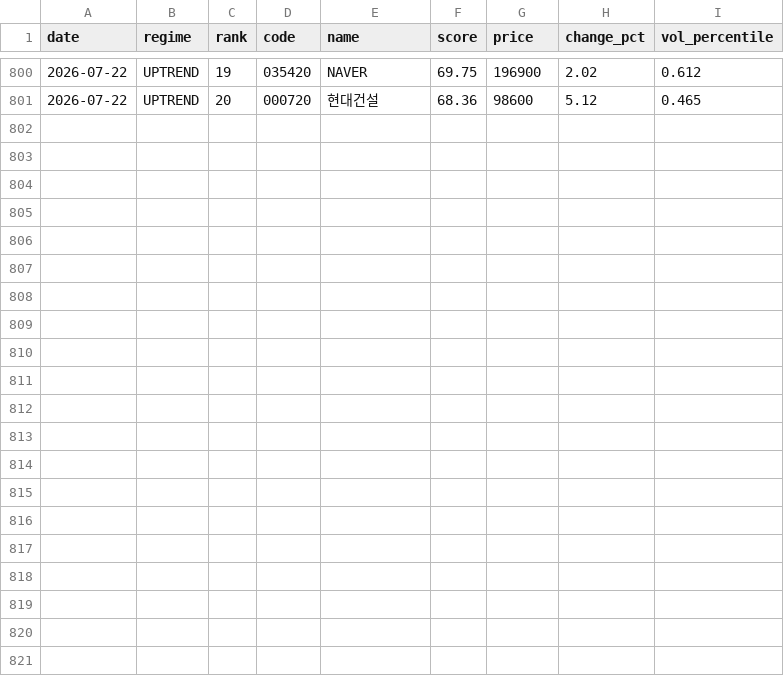
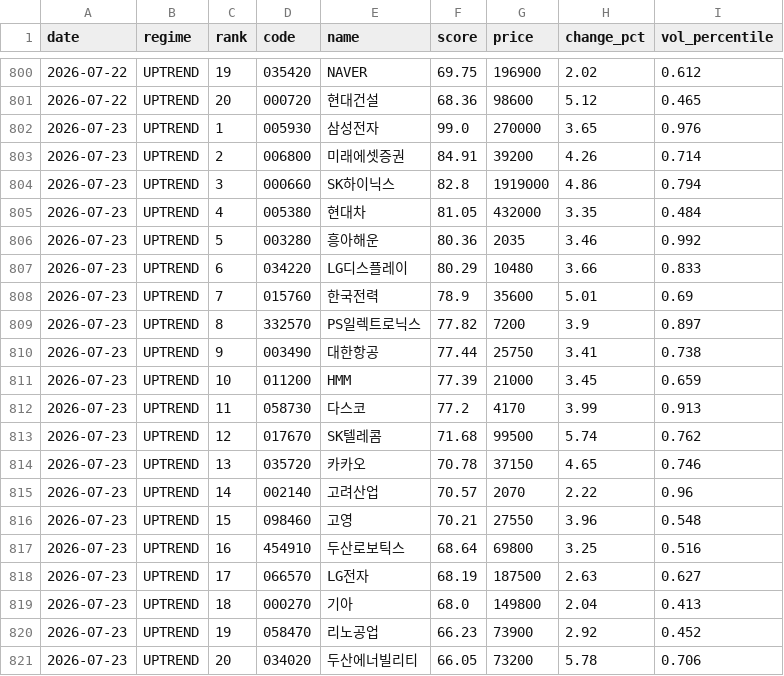
Before and after one commit to stanleyim/choonsimi, a CSV file: signal_history.csv, drawn as a sheet; only a part is shown, gaps mark what is left out.

```diff
--- a/signal_history.csv
+++ b/signal_history.csv
@@ -801 +801,21 @@
 2026-07-22,UPTREND,20,000720,현대건설,68.36,98600,5.12,0.465
+2026-07-23,UPTREND,1,005930,삼성전자,99.0,270000,3.65,0.976
+2026-07-23,UPTREND,2,006800,미래에셋증권,84.91,39200,4.26,0.714
+2026-07-23,UPTREND,3,000660,SK하이닉스,82.8,1919000,4.86,0.794
+2026-07-23,UPTREND,4,005380,현대차,81.05,432000,3.35,0.484
+2026-07-23,UPTREND,5,003280,흥아해운,80.36,2035,3.46,0.992
+2026-07-23,UPTREND,6,034220,LG디스플레이,80.29,10480,3.66,0.833
+2026-07-23,UPTREND,7,015760,한국전력,78.9,35600,5.01,0.69
+2026-07-23,UPTREND,8,332570,PS일렉트로닉스,77.82,7200,3.9,0.897
+2026-07-23,UPTREND,9,003490,대한항공,77.44,25750,3.41,0.738
+2026-07-23,UPTREND,10,011200,HMM,77.39,21000,3.45,0.659
+2026-07-23,UPTREND,11,058730,다스코,77.2,4170,3.99,0.913
+2026-07-23,UPTREND,12,017670,SK텔레콤,71.68,99500,5.74,0.762
+2026-07-23,UPTREND,13,035720,카카오,70.78,37150,4.65,0.746
+2026-07-23,UPTREND,14,002140,고려산업,70.57,2070,2.22,0.96
+2026-07-23,UPTREND,15,098460,고영,70.21,27550,3.96,0.548
+2026-07-23,UPTREND,16,454910,두산로보틱스,68.64,69800,3.25,0.516
+2026-07-23,UPTREND,17,066570,LG전자,68.19,187500,2.63,0.627
+2026-07-23,UPTREND,18,000270,기아,68.0,149800,2.04,0.413
+2026-07-23,UPTREND,19,058470,리노공업,66.23,73900,2.92,0.452
+2026-07-23,UPTREND,20,034020,두산에너빌리티,66.05,73200,5.78,0.706
```
Also changed, not shown: failure_history.csv, 6 other files.
